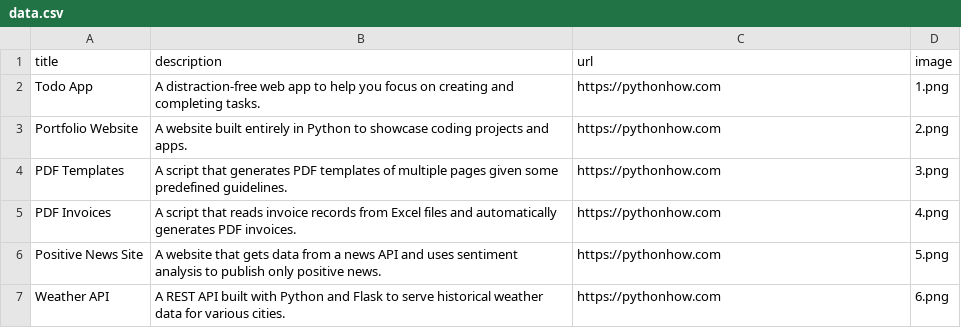
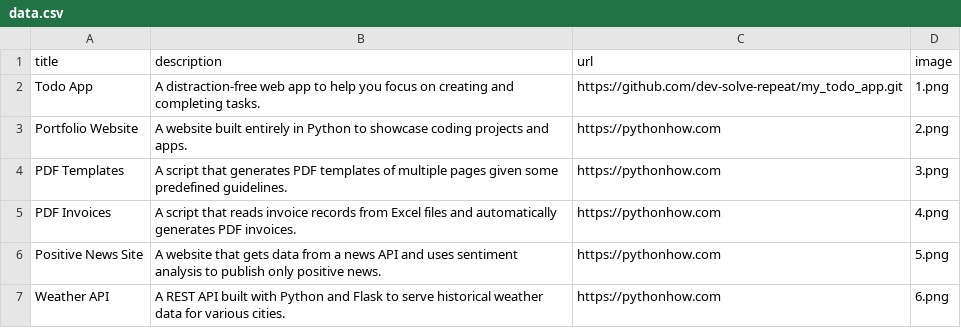
Before and after one commit to dev-solve-repeat/portfolio-website, a CSV file: data.csv, drawn as a sheet; only a part is shown.

Commit message:
Day22: Added description, image and link. Also a empty column

```diff
--- a/data.csv
+++ b/data.csv
@@ -1,3 +1,3 @@
 title;description;url;image
-Todo App;A distraction-free web app to help you focus on creating and completing tasks.;https://pythonhow.com;1.png
+Todo App;A distraction-free web app to help you focus on creating and completing tasks.;https://github.com/dev-solve-repeat/my_todo_app.git;1.png
 Portfolio Website;A website built entirely in Python to showcase coding projects and apps.;https://pythonhow.com;2.png
```
Also changed, not shown: 1 other file.
